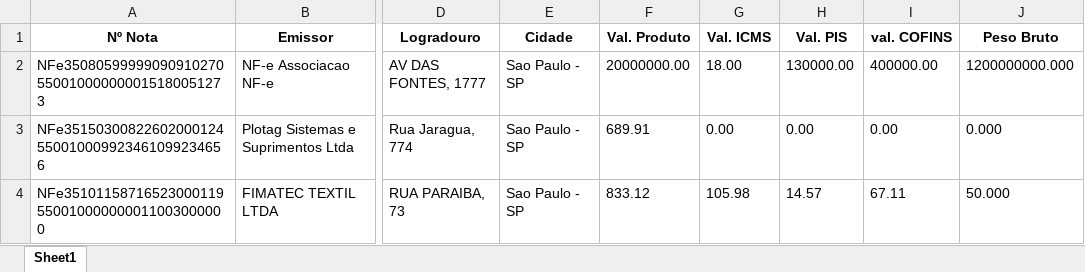
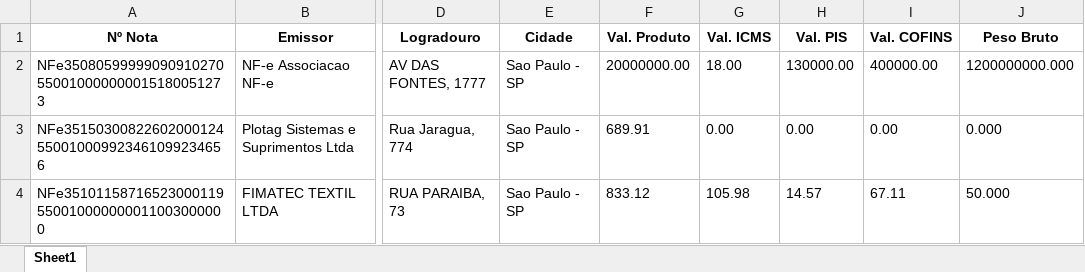
Before and after one commit to higorcamelo/Conversor-nfe-xml-xlsx, an Excel workbook: notas_fiscais.xlsx, sheet Sheet1, drawn as a sheet; only a part is shown, gaps mark what is left out; values as stored, in another font and other column widths than the file's, no borders; the diff names each change by its address in the sheet, - before the commit and + after, or states it on an @@ line.

```diff
--- a/notas_fiscais.xlsx (sheet Sheet1)
+++ b/notas_fiscais.xlsx (sheet Sheet1)
-I1: val. COFINS
+I1: Val. COFINS
```
Also changed, not shown: 8 other files.
